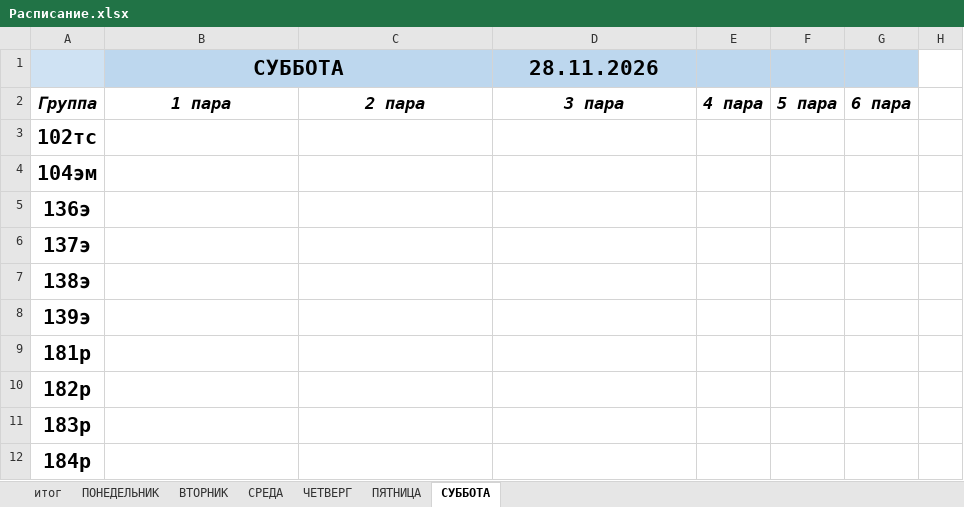
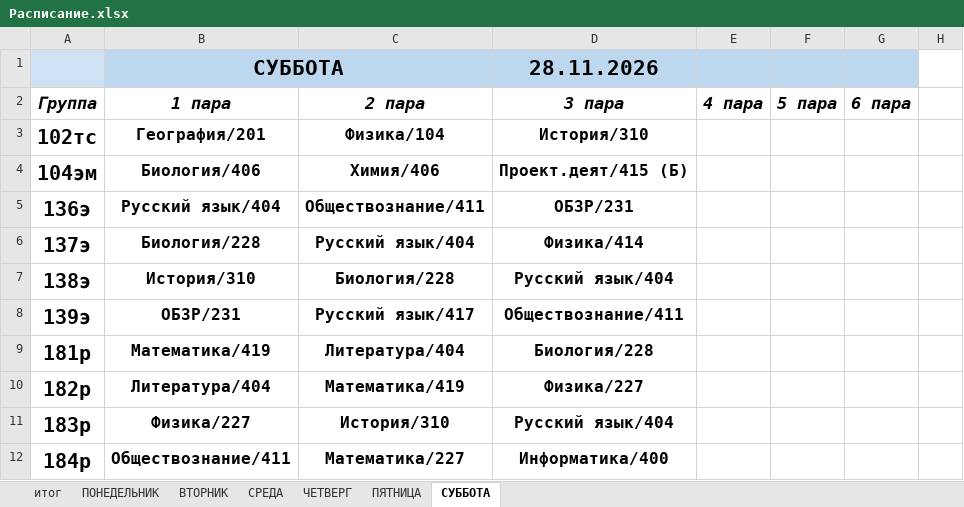
Before and after one commit to colderuopen-art/raspisanie, an Excel workbook: Расписание.xlsx, sheet СУББОТА, drawn as a sheet; only a part is shown; values as stored, in another font and other column widths than the file's, no borders; the diff covers the shown part only; the diff names each change by its address in the sheet, - before the commit and + after, or states it on an @@ line.

```diff
--- a/Расписание.xlsx (sheet СУББОТА)
+++ b/Расписание.xlsx (sheet СУББОТА)
-B3 (1 пара): (empty)
+B3 (1 пара): География/201
-C3 (2 пара): (empty)
+C3 (2 пара): Физика/104
-D3 (3 пара): (empty)
+D3 (3 пара): История/310
-B4 (1 пара): (empty)
+B4 (1 пара): Биология/406
-C4 (2 пара): (empty)
+C4 (2 пара): Химия/406
-D4 (3 пара): (empty)
+D4 (3 пара): Проект.деят/415 (Б)
-B5 (1 пара): (empty)
+B5 (1 пара): Русский язык/404
-C5 (2 пара): (empty)
+C5 (2 пара): Обществознание/411
-D5 (3 пара): (empty)
+D5 (3 пара): ОБЗР/231
-B6 (1 пара): (empty)
+B6 (1 пара): Биология/228
-C6 (2 пара): (empty)
+C6 (2 пара): Русский язык/404
-D6 (3 пара): (empty)
+D6 (3 пара): Физика/414
-B7 (1 пара): (empty)
+B7 (1 пара): История/310
-C7 (2 пара): (empty)
+C7 (2 пара): Биология/228
-D7 (3 пара): (empty)
+D7 (3 пара): Русский язык/404
-B8 (1 пара): (empty)
+B8 (1 пара): ОБЗР/231
-C8 (2 пара): (empty)
+C8 (2 пара): Русский язык/417
-D8 (3 пара): (empty)
+D8 (3 пара): Обществознание/411
-B9 (1 пара): (empty)
+B9 (1 пара): Математика/419
-C9 (2 пара): (empty)
+C9 (2 пара): Литература/404
-D9 (3 пара): (empty)
+D9 (3 пара): Биология/228
-B10 (1 пара): (empty)
+B10 (1 пара): Литература/404
-C10 (2 пара): (empty)
+C10 (2 пара): Математика/419
-D10 (3 пара): (empty)
+D10 (3 пара): Физика/227
-B11 (1 пара): (empty)
+B11 (1 пара): Физика/227
-C11 (2 пара): (empty)
+C11 (2 пара): История/310
-D11 (3 пара): (empty)
+D11 (3 пара): Русский язык/404
-B12 (1 пара): (empty)
+B12 (1 пара): Обществознание/411
-C12 (2 пара): (empty)
+C12 (2 пара): Математика/227
-D12 (3 пара): (empty)
+D12 (3 пара): Информатика/400
```
Also changed, not shown: 78 edited cells elsewhere in this sheet, sheet ПЯТНИЦА, sheet СРЕДА, sheet итог, sheet ВТОРНИК, sheet ЧЕТВЕРГ.
